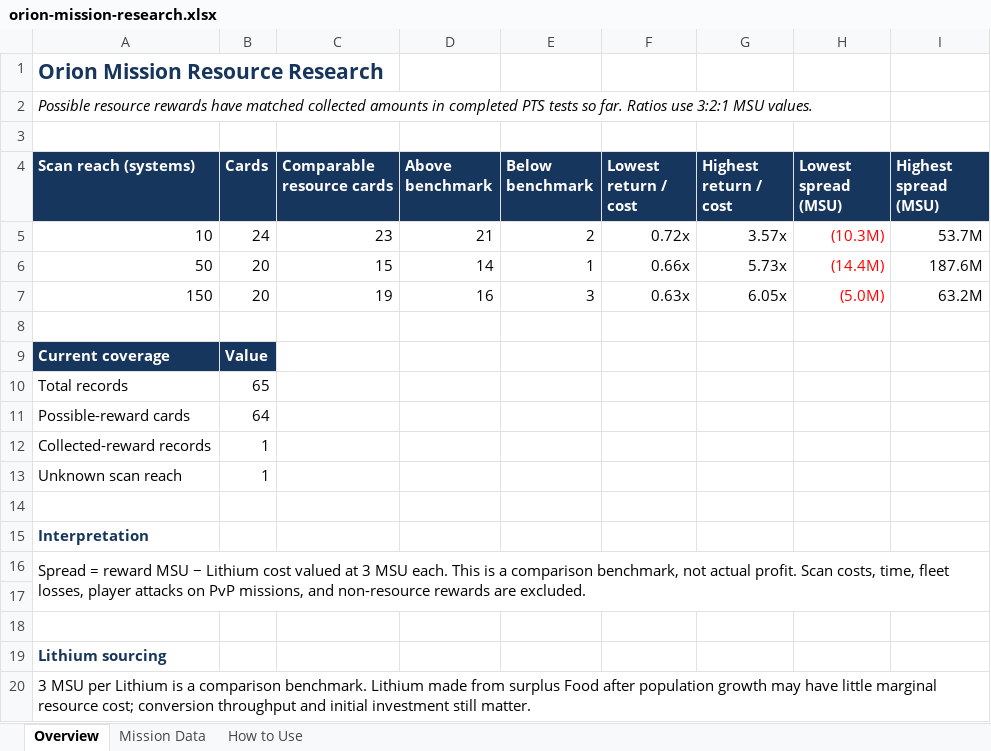
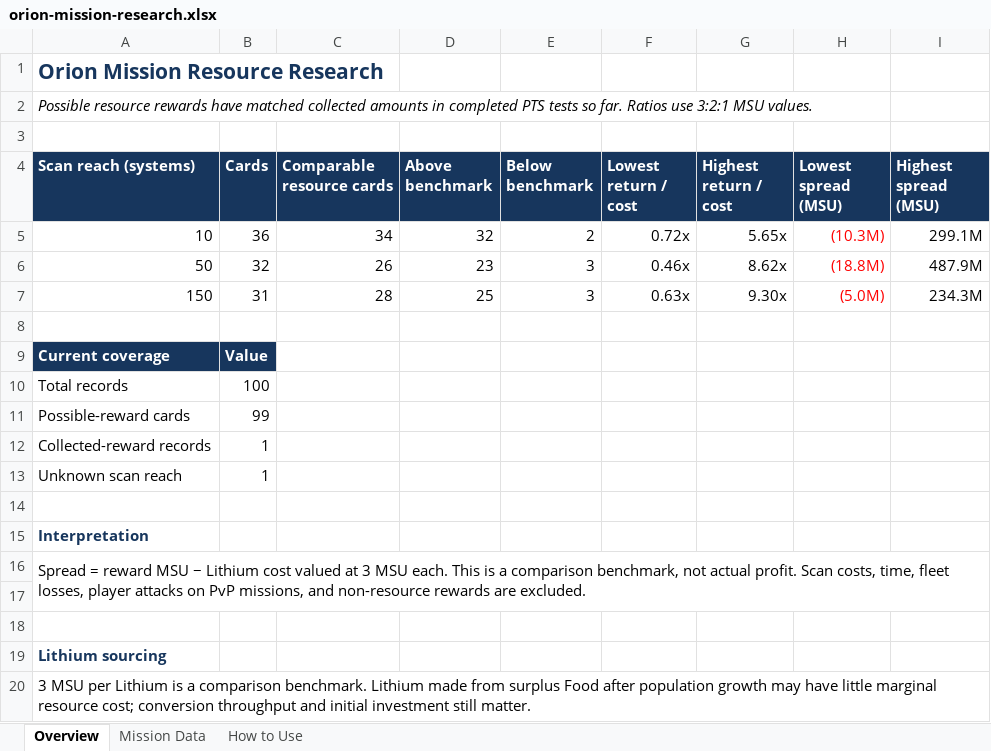
Before and after one commit to TheIlluminate92/ogame-project-orion, an Excel workbook: downloads/orion-mission-research.xlsx, sheet Overview, drawn as a sheet; values as stored, in another font and other column widths than the file's, no borders; the diff names each change by its address in the sheet, - before the commit and + after, or states it on an @@ line.

```diff
--- a/downloads/orion-mission-research.xlsx (sheet Overview)
+++ b/downloads/orion-mission-research.xlsx (sheet Overview)
-B5 (Cards): 24
+B5 (Cards): 36
-C5 (Comparable resource cards): 23
+C5 (Comparable resource cards): 34
-D5 (Above benchmark): 21
+D5 (Above benchmark): 32
-G5 (Highest return / cost): 3.57x
+G5 (Highest return / cost): 5.65x
-I5 (Highest spread (MSU)): 53.7M
+I5 (Highest spread (MSU)): 299.1M
-B6 (Cards): 20
+B6 (Cards): 32
-C6 (Comparable resource cards): 15
+C6 (Comparable resource cards): 26
-D6 (Above benchmark): 14
+D6 (Above benchmark): 23
-E6 (Below benchmark): 1
+E6 (Below benchmark): 3
-F6 (Lowest return / cost): 0.66x
+F6 (Lowest return / cost): 0.46x
-G6 (Highest return / cost): 5.73x
+G6 (Highest return / cost): 8.62x
-H6 (Lowest spread (MSU)): (14.4M)
+H6 (Lowest spread (MSU)): (18.8M)
-I6 (Highest spread (MSU)): 187.6M
+I6 (Highest spread (MSU)): 487.9M
-B7 (Cards): 20
+B7 (Cards): 31
-C7 (Comparable resource cards): 19
+C7 (Comparable resource cards): 28
-D7 (Above benchmark): 16
+D7 (Above benchmark): 25
-G7 (Highest return / cost): 6.05x
+G7 (Highest return / cost): 9.30x
-I7 (Highest spread (MSU)): 63.2M
+I7 (Highest spread (MSU)): 234.3M
-B10 (Cards): 65
+B10 (Cards): 100
-B11 (Cards): 64
+B11 (Cards): 99
```
Also changed, not shown: sheet Mission Data, 13 other files.
